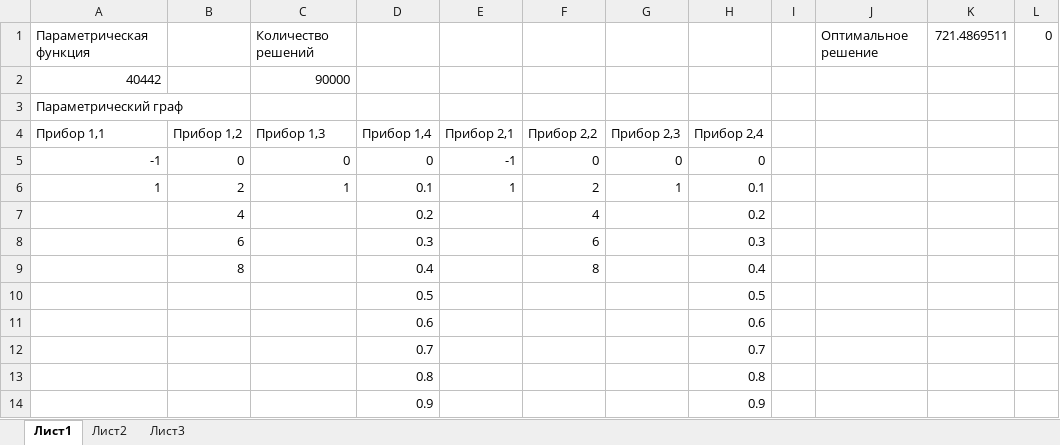
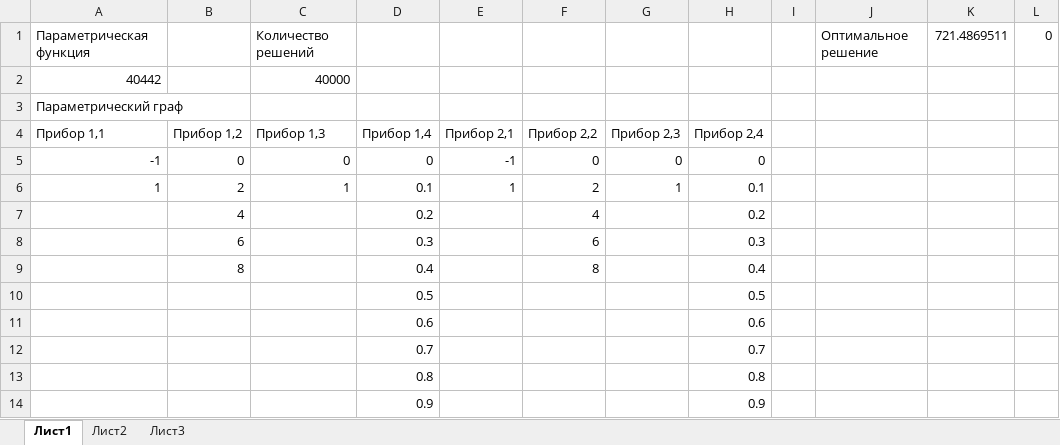
Before and after one commit to kalengul/ACO_Cluster, an Excel workbook: ParametricGraph/bench4x3.xlsx, sheet Лист1, drawn as a sheet; values as stored, in another font and other column widths than the file's, no borders; the diff names each change by its address in the sheet, - before the commit and + after, or states it on an @@ line.

```diff
--- a/ParametricGraph/bench4x3.xlsx (sheet Лист1)
+++ b/ParametricGraph/bench4x3.xlsx (sheet Лист1)
-C2: 90000
+C2: 40000
```
Also changed, not shown: ParametricGraph/bench4x4.xlsx, 2 other files.
